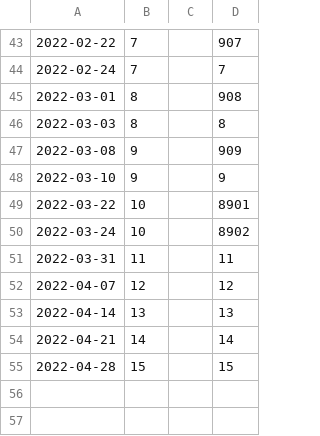
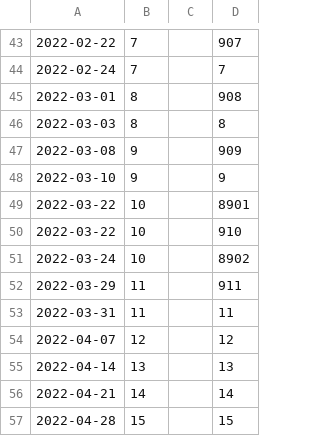
Before and after one commit to Sanchez-S/UNC-BACS200-2022-Spring, a CSV file: schedule.csv, drawn as a sheet; only a part is shown, gaps mark what is left out; the diff names each change by its address in the sheet, - before the commit and + after, or states it on an @@ line.

Commit message:
Update schedule.csv

```diff
--- a/schedule.csv
+++ b/schedule.csv
+row 50: 2022-03-22 | 10 |  | 910
+row 52: 2022-03-29 | 11 |  | 911
```
